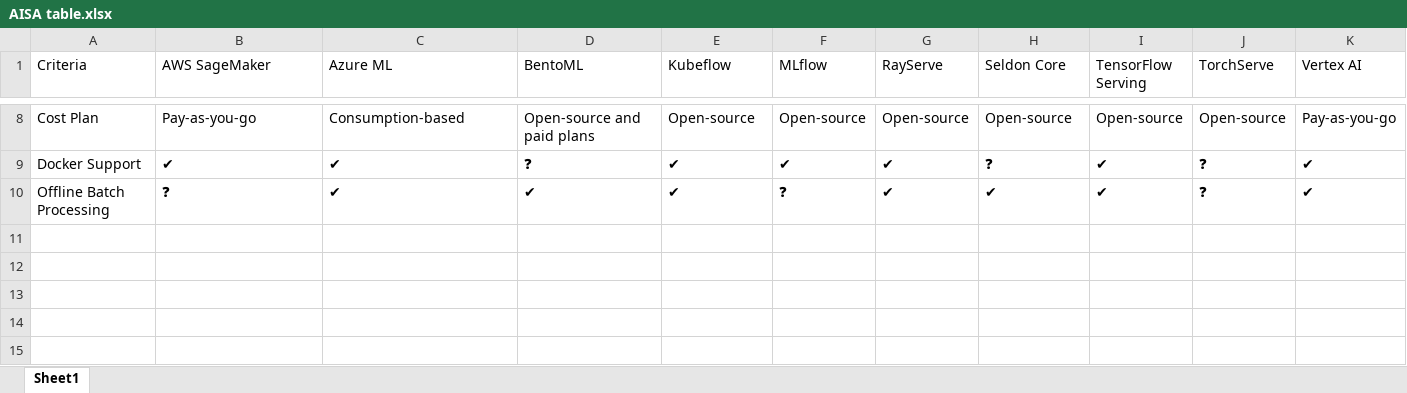
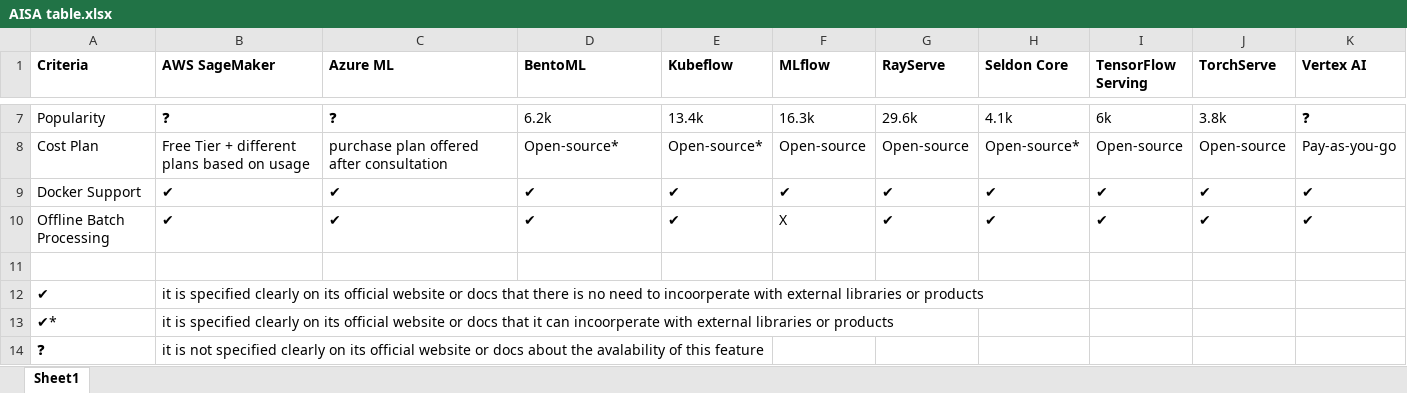
Before and after one commit to rusty-electron/ml_deployment, an Excel workbook: AISA table.xlsx, sheet Sheet1, drawn as a sheet; only a part is shown, gaps mark what is left out; values as stored, in another font and other column widths than the file's, no borders; the diff covers the shown part only; the diff names each change by its address in the sheet, - before the commit and + after, or states it on an @@ line.

Commit message:
Add AISA table.csv with comparison of different ML frameworks

```diff
--- a/AISA table.xlsx (sheet Sheet1)
+++ b/AISA table.xlsx (sheet Sheet1)
-A1:K1 bold: off
+A1:K1 bold: on
+row 7: Popularity | ❓ | ❓ | 6.2k | 13.4k | 16.3k | 29.6k | 4.1k | 6k | 3.8k | ❓
-B8 (AWS SageMaker): Pay-as-you-go
+B8 (AWS SageMaker): Free Tier + different plans based on usage
-C8 (Azure ML): Consumption-based
+C8 (Azure ML): purchase plan offered after consultation
-D8 (BentoML): Open-source and paid plans
+D8 (BentoML): Open-source*
-E8 (Kubeflow): Open-source
+E8 (Kubeflow): Open-source*
-H8 (Seldon Core): Open-source
+H8 (Seldon Core): Open-source*
-D9 (BentoML): ❓
+D9 (BentoML): ✔
-H9 (Seldon Core): ❓
+H9 (Seldon Core): ✔
-J9:J10 (TorchServe): ❓
+J9:J10 (TorchServe): ✔
-B10 (AWS SageMaker): ❓
+B10 (AWS SageMaker): ✔
-F10 (MLflow): ❓
+F10 (MLflow): X
+row 11: (empty)
+row 12: ✔ | it is specified clearly on its official website or docs that there is no need to incoorperate with external libraries or products
+row 13: ✔* | it is specified clearly on its official website or docs that it can incoorperate with external libraries or products
+row 14: ❓ | it is not specified clearly on its official website or docs about the avalability of this feature
```
Also changed, not shown: 2 added rows, 2 removed rows and 18 edited cells elsewhere in this sheet, 4 other files.
